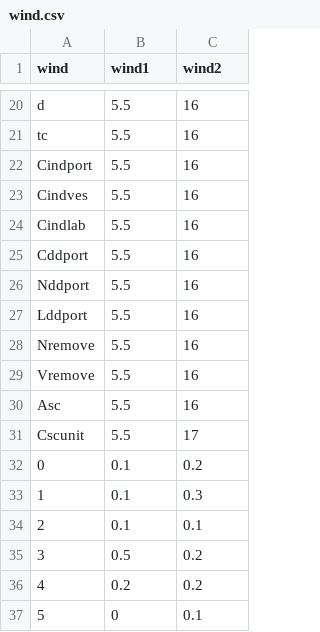
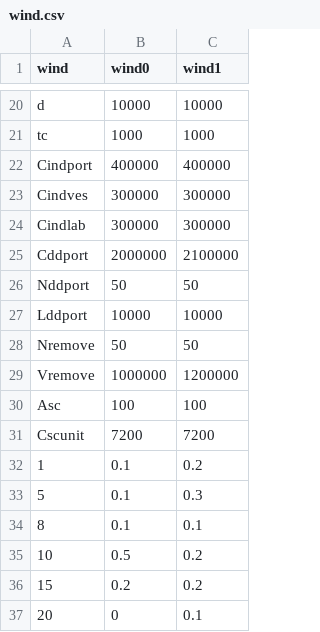
Before and after one commit to Thiago-NovaesB/zefiro, a CSV file: example/wind.csv, drawn as a sheet; only a part is shown, gaps mark what is left out; removed rows and columns are numbered as before the commit, all else as after; the diff covers the shown part only; the diff names each change by its address in the sheet, - before the commit and + after, or states it on an @@ line.

```diff
--- a/example/wind.csv
+++ b/example/wind.csv
-B1: wind1
+B1: wind0
-C1: wind2
+C1: wind1
-B20 (wind0): 5.5
+B20 (wind0): 10000
-C20 (wind1): 16
+C20 (wind1): 10000
-B21 (wind0): 5.5
+B21 (wind0): 1000
-C21 (wind1): 16
+C21 (wind1): 1000
-B22 (wind0): 5.5
+B22 (wind0): 400000
-C22 (wind1): 16
+C22 (wind1): 400000
-B23:B24 (wind0): 5.5
+B23:B24 (wind0): 300000
-C23:C24 (wind1): 16
+C23:C24 (wind1): 300000
-B25 (wind0): 5.5
+B25 (wind0): 2000000
-C25 (wind1): 16
+C25 (wind1): 2100000
-B26 (wind0): 5.5
+B26 (wind0): 50
-C26 (wind1): 16
+C26 (wind1): 50
-B27 (wind0): 5.5
+B27 (wind0): 10000
-C27 (wind1): 16
+C27 (wind1): 10000
-B28 (wind0): 5.5
+B28 (wind0): 50
-C28 (wind1): 16
+C28 (wind1): 50
-B29 (wind0): 5.5
+B29 (wind0): 1000000
-C29 (wind1): 16
+C29 (wind1): 1200000
-B30 (wind0): 5.5
+B30 (wind0): 100
-C30 (wind1): 16
+C30 (wind1): 100
-B31 (wind0): 5.5
+B31 (wind0): 7200
-C31 (wind1): 17
+C31 (wind1): 7200
-row 32: 0 | 0.1 | 0.2
-C32 (wind1): 0.3
+C32 (wind1): 0.2
+row 33: 5 | 0.1 | 0.3
-A34 (wind): 2
+A34 (wind): 8
-A35 (wind): 3
+A35 (wind): 10
-A36 (wind): 4
+A36 (wind): 15
-A37 (wind): 5
+A37 (wind): 20
```
Also changed, not shown: 34 edited cells elsewhere in this file, example/turbines.csv, 6 other files.
